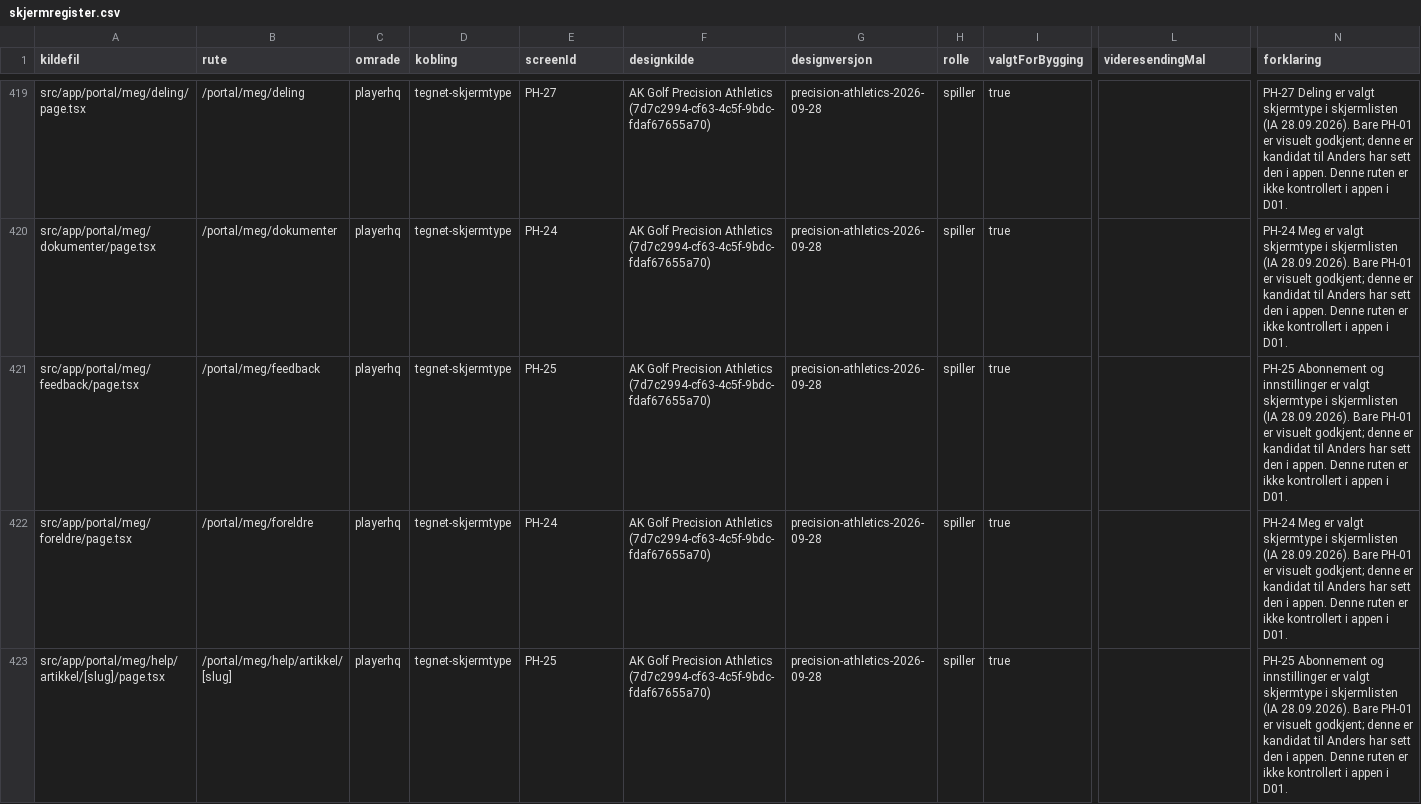
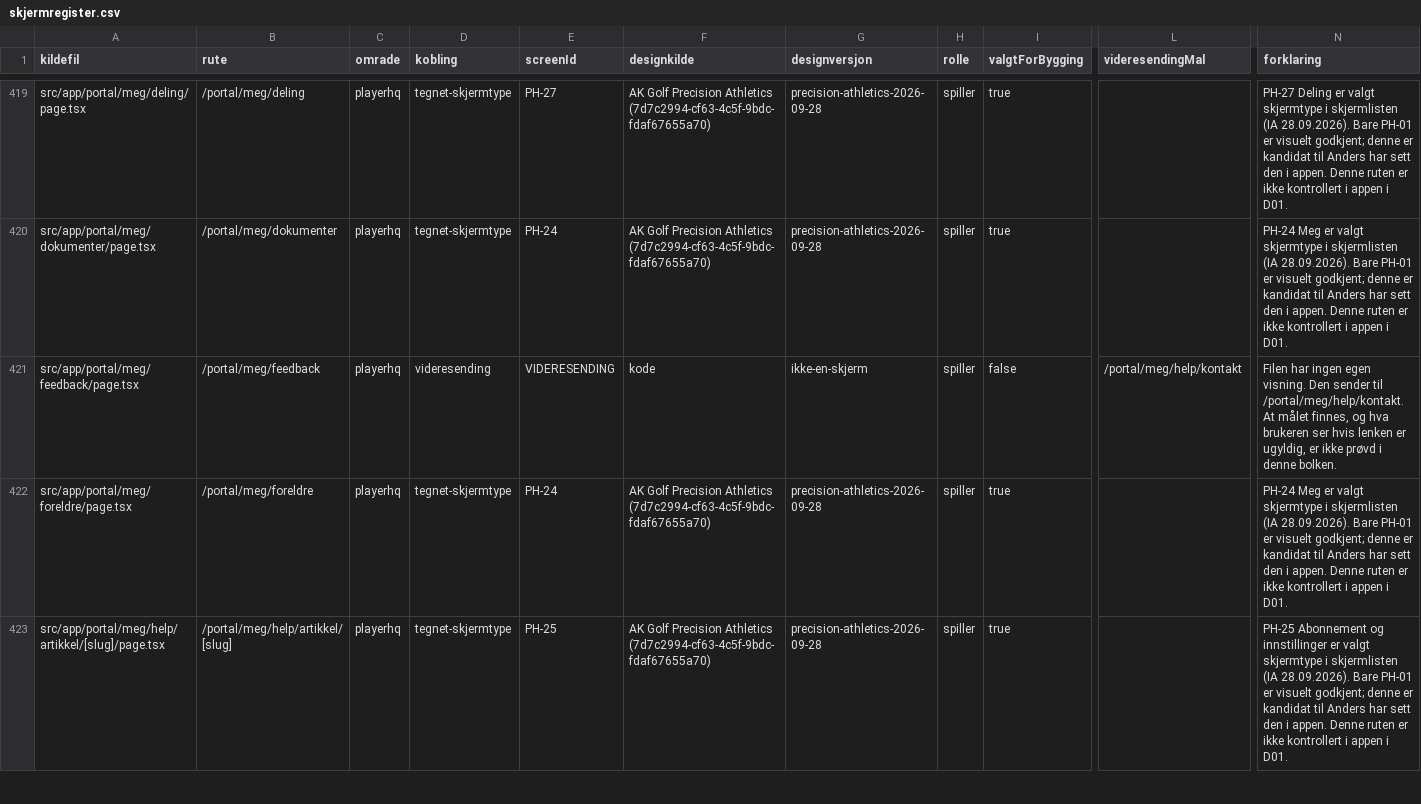
Before and after one commit to akgolfsoftware/Golf_Headquarters, a CSV file: docs/design-system/skjermregister.csv, drawn as a sheet; only a part is shown, gaps mark what is left out; the diff covers the shown part only; the diff names each change by its address in the sheet, - before the commit and + after, or states it on an @@ line.

```diff
--- a/docs/design-system/skjermregister.csv
+++ b/docs/design-system/skjermregister.csv
-D421 (kobling): tegnet-skjermtype
+D421 (kobling): videresending
-E421 (screenId): PH-25
+E421 (screenId): VIDERESENDING
-F421 (designkilde): AK Golf Precision Athletics (7d7c2994-cf63-4c5f-9bdc-fdaf67655a70)
+F421 (designkilde): kode
-G421 (designversjon): precision-athletics-2026-09-28
+G421 (designversjon): ikke-en-skjerm
-I421 (valgtForBygging): true
+I421 (valgtForBygging): false
-L421 (videresendingMal): (empty)
+L421 (videresendingMal): /portal/meg/help/kontakt
-N421 (forklaring): PH-25 Abonnement og innstillinger er valgt skjermtype i skjermlisten (IA 28.09.2026). Bare PH-01 er visuelt godkjent; denne er kandidat til Anders har sett den i appen. Denne ruten er ikke kontrollert i appen i D01.
+N421 (forklaring): Filen har ingen egen visning. Den sender til /portal/meg/help/kontakt. At målet finnes, og hva brukeren ser hvis lenken er ugyldig, er ikke prøvd i denne bolken.
```
Also changed, not shown: 2 edited cells elsewhere in this file, 24 other files.
